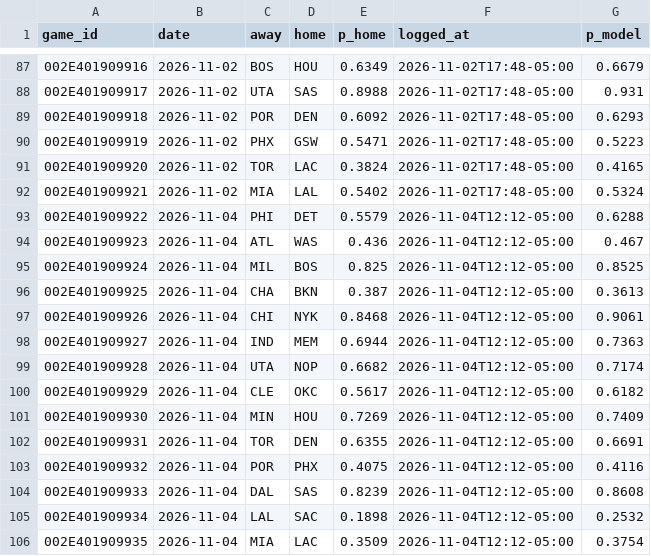
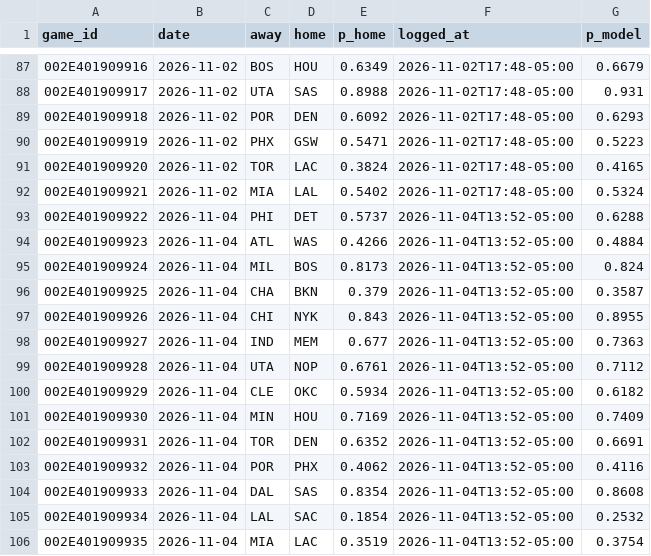
Before and after one commit to eseto9/NBA-Model, a CSV file: log/predictions.csv, drawn as a sheet; only a part is shown, gaps mark what is left out.

```diff
--- a/log/predictions.csv
+++ b/log/predictions.csv
@@ -92,15 +92,15 @@ game_id,date,away,home,p_home,logged_at,p_model
 002E401909921,2026-11-02,MIA,LAL,0.5402,2026-11-02T17:48-05:00,0.5324
-002E401909922,2026-11-04,PHI,DET,0.5579,2026-11-04T12:12-05:00,0.6288
-002E401909923,2026-11-04,ATL,WAS,0.436,2026-11-04T12:12-05:00,0.467
-002E401909924,2026-11-04,MIL,BOS,0.825,2026-11-04T12:12-05:00,0.8525
-002E401909925,2026-11-04,CHA,BKN,0.387,2026-11-04T12:12-05:00,0.3613
-002E401909926,2026-11-04,CHI,NYK,0.8468,2026-11-04T12:12-05:00,0.9061
-002E401909927,2026-11-04,IND,MEM,0.6944,2026-11-04T12:12-05:00,0.7363
-002E401909928,2026-11-04,UTA,NOP,0.6682,2026-11-04T12:12-05:00,0.7174
-002E401909929,2026-11-04,CLE,OKC,0.5617,2026-11-04T12:12-05:00,0.6182
-002E401909930,2026-11-04,MIN,HOU,0.7269,2026-11-04T12:12-05:00,0.7409
-002E401909931,2026-11-04,TOR,DEN,0.6355,2026-11-04T12:12-05:00,0.6691
-002E401909932,2026-11-04,POR,PHX,0.4075,2026-11-04T12:12-05:00,0.4116
-002E401909933,2026-11-04,DAL,SAS,0.8239,2026-11-04T12:12-05:00,0.8608
-002E401909934,2026-11-04,LAL,SAC,0.1898,2026-11-04T12:12-05:00,0.2532
-002E401909935,2026-11-04,MIA,LAC,0.3509,2026-11-04T12:12-05:00,0.3754
+002E401909922,2026-11-04,PHI,DET,0.5737,2026-11-04T13:52-05:00,0.6288
+002E401909923,2026-11-04,ATL,WAS,0.4266,2026-11-04T13:52-05:00,0.4884
+002E401909924,2026-11-04,MIL,BOS,0.8173,2026-11-04T13:52-05:00,0.824
+002E401909925,2026-11-04,CHA,BKN,0.379,2026-11-04T13:52-05:00,0.3587
+002E401909926,2026-11-04,CHI,NYK,0.843,2026-11-04T13:52-05:00,0.8955
+002E401909927,2026-11-04,IND,MEM,0.677,2026-11-04T13:52-05:00,0.7363
+002E401909928,2026-11-04,UTA,NOP,0.6761,2026-11-04T13:52-05:00,0.7112
+002E401909929,2026-11-04,CLE,OKC,0.5934,2026-11-04T13:52-05:00,0.6182
+002E401909930,2026-11-04,MIN,HOU,0.7169,2026-11-04T13:52-05:00,0.7409
+002E401909931,2026-11-04,TOR,DEN,0.6352,2026-11-04T13:52-05:00,0.6691
+002E401909932,2026-11-04,POR,PHX,0.4062,2026-11-04T13:52-05:00,0.4116
+002E401909933,2026-11-04,DAL,SAS,0.8354,2026-11-04T13:52-05:00,0.8608
+002E401909934,2026-11-04,LAL,SAC,0.1854,2026-11-04T13:52-05:00,0.2532
+002E401909935,2026-11-04,MIA,LAC,0.3519,2026-11-04T13:52-05:00,0.3754
```
Also changed, not shown: log/odds.csv, log/rankings.csv, 16 other files.
